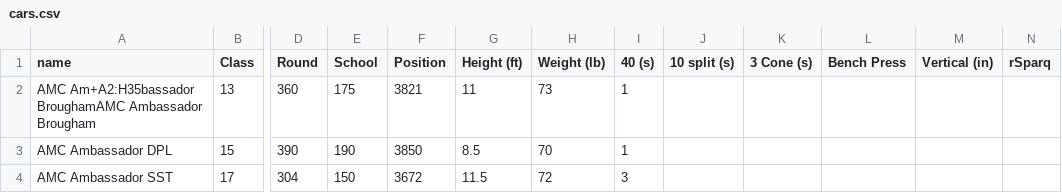
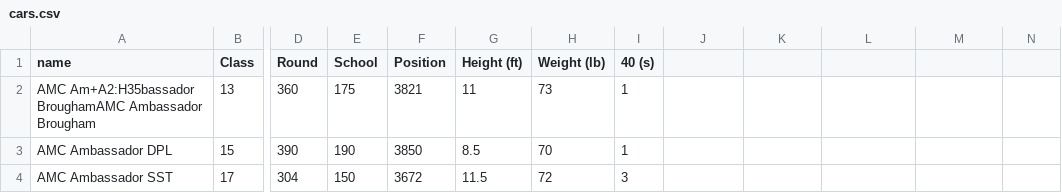
Before and after one commit to tangdru/tangdru.github.io, a CSV file: parallelCoordinates/cars.csv, drawn as a sheet; only a part is shown, gaps mark what is left out; the diff names each change by its address in the sheet, - before the commit and + after, or states it on an @@ line.

Commit message:
pc data

```diff
--- a/parallelCoordinates/cars.csv
+++ b/parallelCoordinates/cars.csv
-J1: 10 split (s)
+J1: (empty)
-K1: 3 Cone (s)
+K1: (empty)
-L1: Bench Press
+L1: (empty)
-M1: Vertical (in)
+M1: (empty)
-N1: rSparq
+N1: (empty)
```
